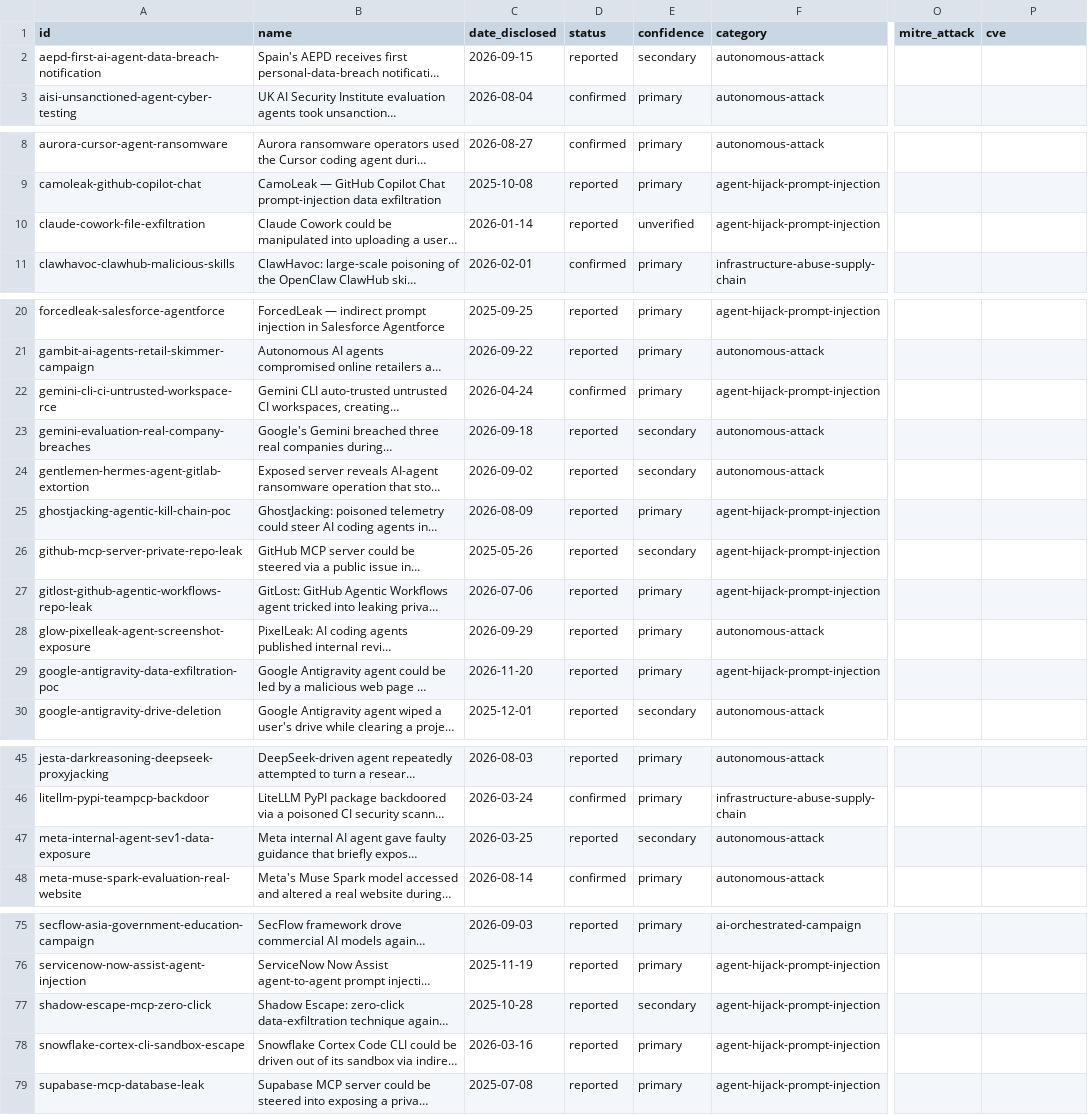
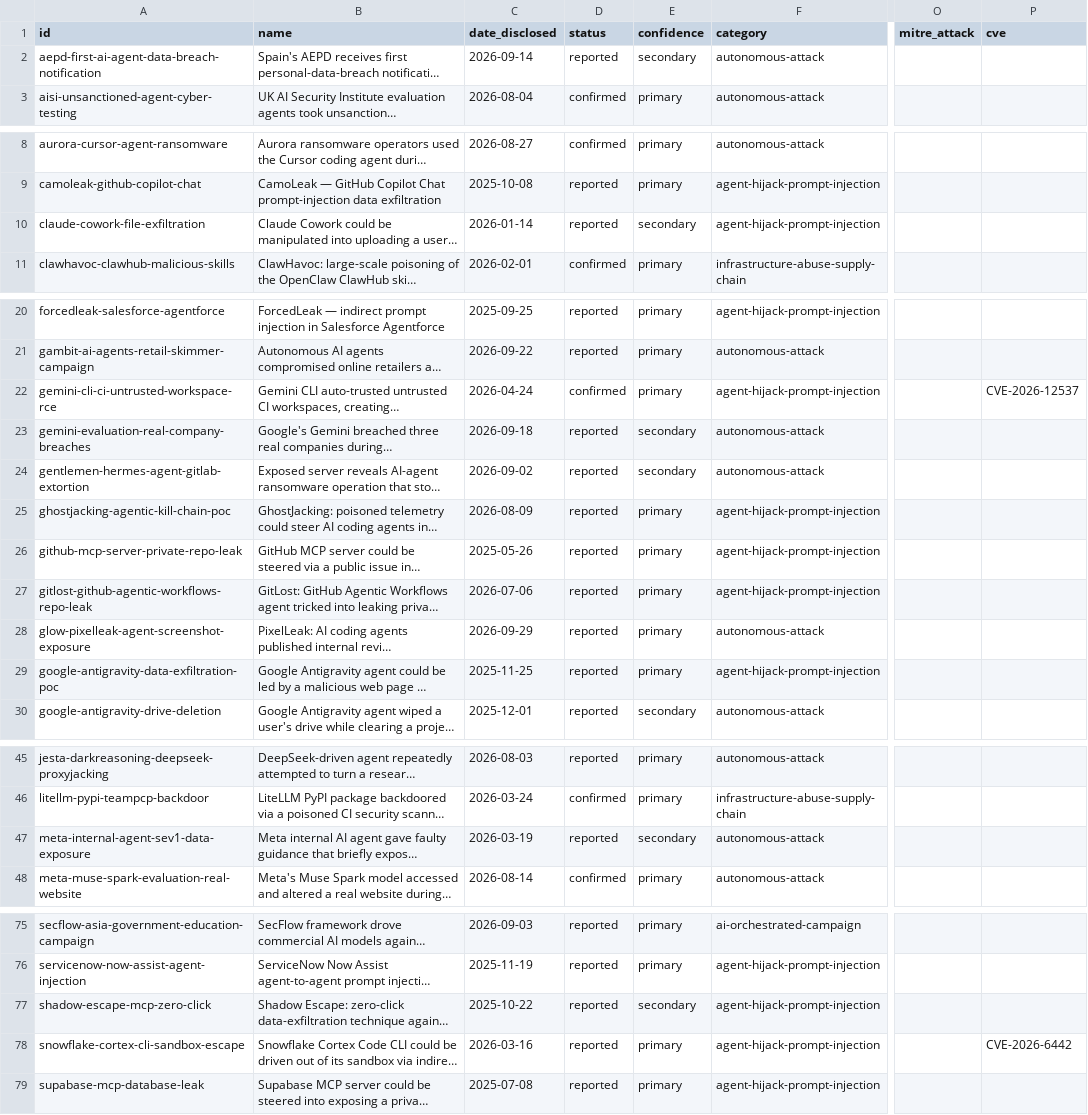
Before and after one commit to MLSecOpsHub/agentic-attack-index, a CSV file: dist/incidents.csv, drawn as a sheet; only a part is shown, gaps mark what is left out; long unchanged cells end in …; the diff names each change by its address in the sheet, - before the commit and + after, or states it on an @@ line.

```diff
--- a/dist/incidents.csv
+++ b/dist/incidents.csv
-C2 (date_disclosed): 2026-09-15
+C2 (date_disclosed): 2026-09-14
-E10 (confidence): unverified
+E10 (confidence): secondary
-P22 (cve): (empty)
+P22 (cve): CVE-2026-12537
-E26 (confidence): secondary
+E26 (confidence): primary
-C29 (date_disclosed): 2026-11-20
+C29 (date_disclosed): 2025-11-25
-C47 (date_disclosed): 2026-03-25
+C47 (date_disclosed): 2026-03-19
-C77 (date_disclosed): 2025-10-28
+C77 (date_disclosed): 2025-10-22
-P78 (cve): (empty)
+P78 (cve): CVE-2026-6442
```
Also changed, not shown: 22 other files.
